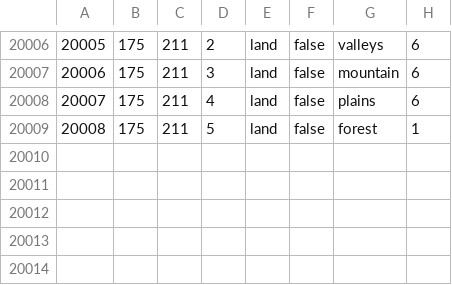
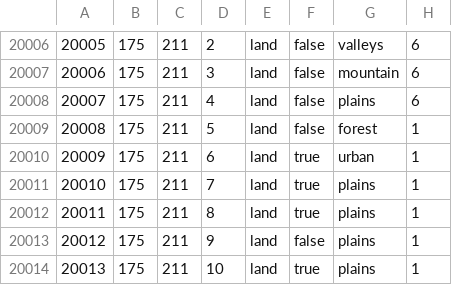
Before and after one commit to Team-APE-RIP/APE, a CSV file: map/definition.csv, drawn as a sheet; only a part is shown, gaps mark what is left out; the diff names each change by its address in the sheet, - before the commit and + after, or states it on an @@ line.

```diff
--- a/map/definition.csv
+++ b/map/definition.csv
+row 20010: 20009 | 175 | 211 | 6 | land | true | urban | 1
+row 20011: 20010 | 175 | 211 | 7 | land | true | plains | 1
+row 20012: 20011 | 175 | 211 | 8 | land | true | plains | 1
+row 20013: 20012 | 175 | 211 | 9 | land | false | plains | 1
+row 20014: 20013 | 175 | 211 | 10 | land | true | plains | 1
```
Also changed, not shown: 59 other files.
